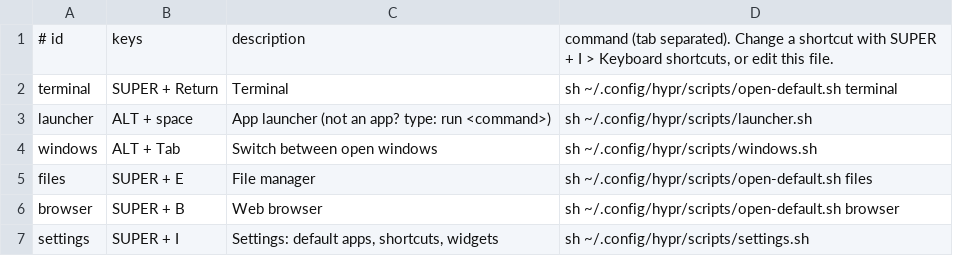
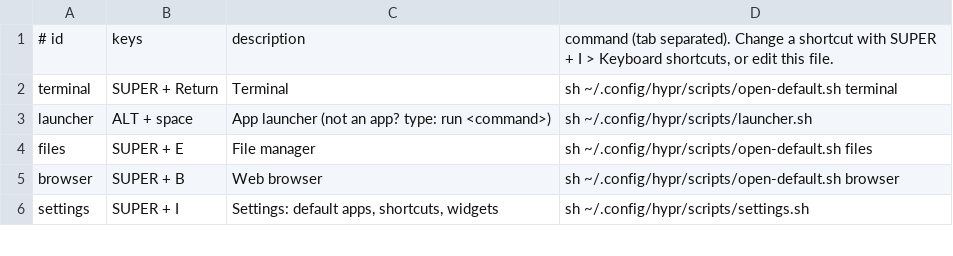
Before and after one commit to iskrmv/krmv_setup, a TSV file: hypr/data/binds.tsv, drawn as a sheet; only a part is shown; the diff names each change by its address in the sheet, - before the commit and + after, or states it on an @@ line.

```diff
--- a/hypr/data/binds.tsv
+++ b/hypr/data/binds.tsv
-row 4: windows | ALT + Tab | Switch between open windows | sh ~/.config/hypr/scripts/windows.sh
```
Also changed, not shown: 12 other files.
